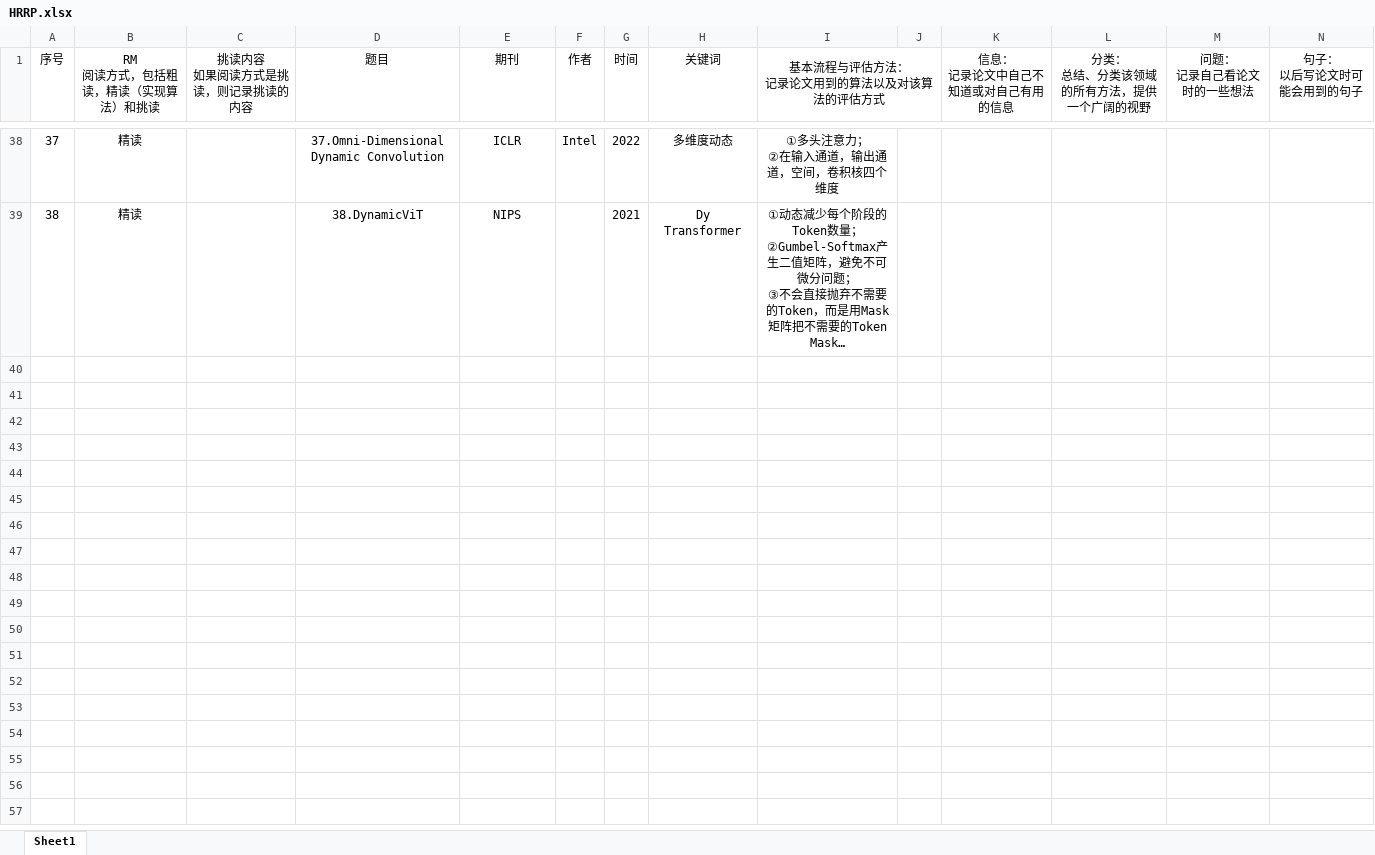
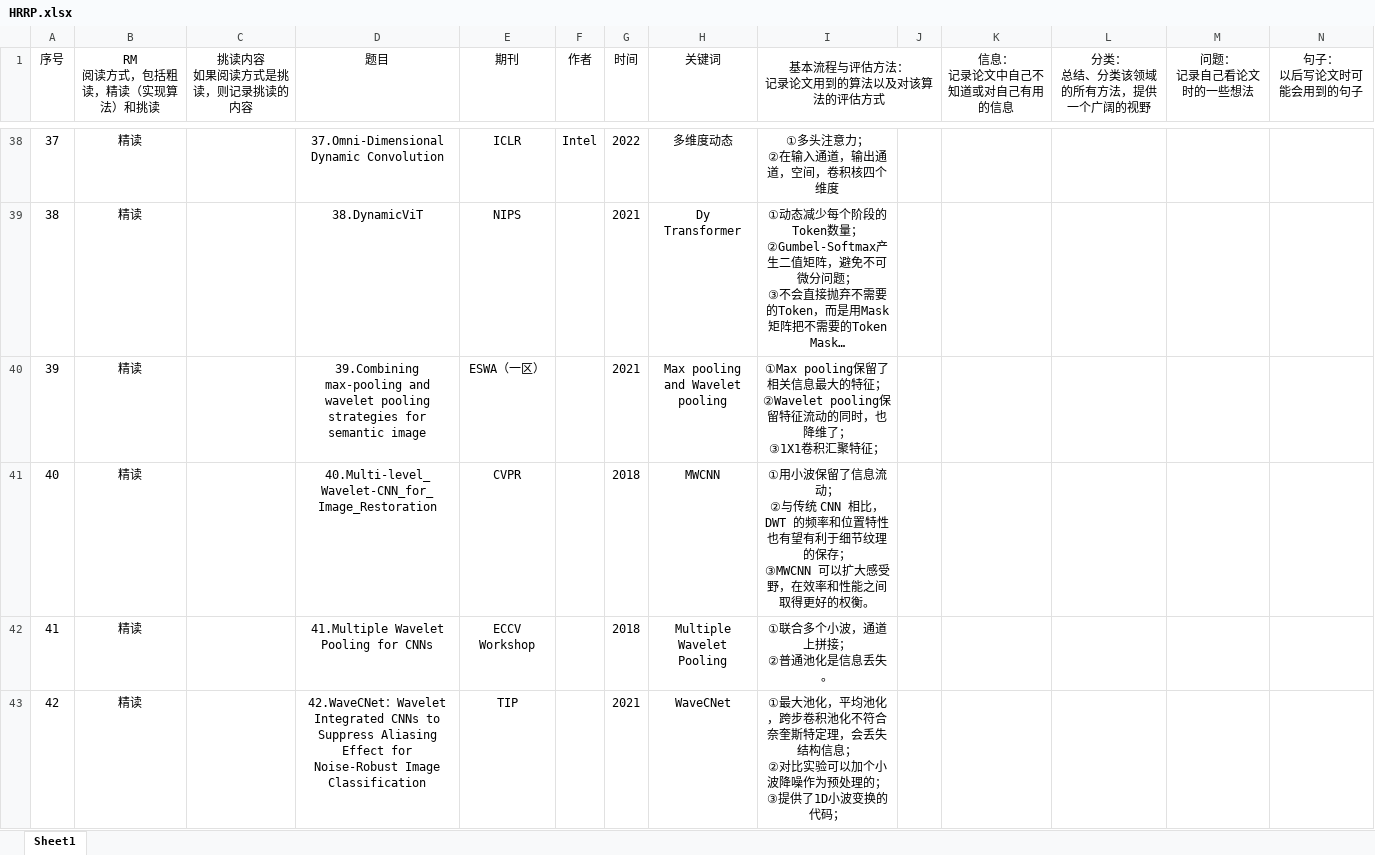
Before and after one commit to chenpirate/HRRP-paper, an Excel workbook: HRRP.xlsx, sheet Sheet1, drawn as a sheet; only a part is shown, gaps mark what is left out; long unchanged cells end in …; values as stored, in another font and other column widths than the file's, no borders; rows hold the shown columns only; ↵ is a line break in a cell; the diff names each change by its address in the sheet, - before the commit and + after, or states it on an @@ line.

```diff
--- a/HRRP.xlsx (sheet Sheet1)
+++ b/HRRP.xlsx (sheet Sheet1)
+row 40: 39 | 精读 |  | 39.Combining max-pooling and wavelet pooling strategies for semantic image | ESWA（一区） |  | 2021 | Max pooling and Wavelet pooling | ①Max pooling保留了相关信息最大的特征； ↵ ②Wavelet pooling保留特征流动的同时，也降维了； ↵ ③1X1卷积汇聚特征；
+row 41: 40 | 精读 |  | 40.Multi-level_Wavelet-CNN_for_Image_Restoration | CVPR |  | 2018 | MWCNN | ①用小波保留了信息流动； ↵ ②与传统 CNN 相比，DWT 的频率和位置特性也有望有利于细节纹理的保存； ↵ ③MWCNN 可以扩大感受野，在效率和性能之间取得更好的权衡。
+row 42: 41 | 精读 |  | 41.Multiple Wavelet Pooling for CNNs | ECCV Workshop |  | 2018 | Multiple Wavelet Pooling | ①联合多个小波，通道上拼接； ↵ ②普通池化是信息丢失。
+row 43: 42 | 精读 |  | 42.WaveCNet：Wavelet Integrated CNNs to Suppress Aliasing Effect for Noise-Robust Image Classification | TIP |  | 2021 | WaveCNet | ①最大池化，平均池化，跨步卷积池化不符合奈奎斯特定理，会丢失结构信息； ↵ ②对比实验可以加个小波降噪作为预处理的； ↵ ③提供了1D小波变换的代码；
```
Also changed, not shown: 18 other files.
